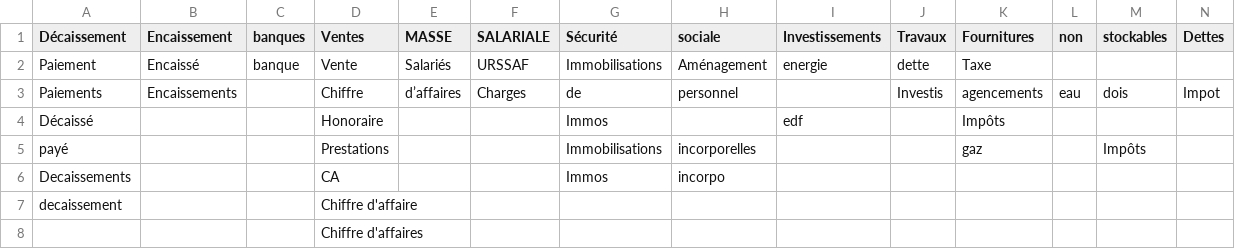
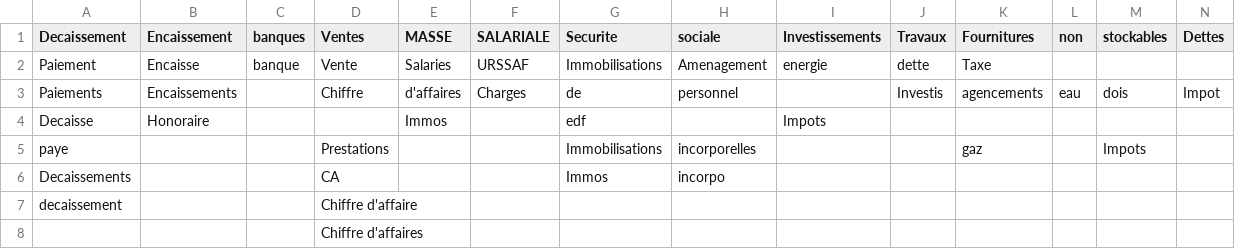
Before and after one commit to ranianadine25/chatcount_backend, a CSV file: uploads/Synonymes.csv, drawn as a sheet; only a part is shown; removed rows and columns are numbered as before the commit, all else as after; rows hold the shown columns only; the diff names each change by its address in the sheet, - before the commit and + after, or states it on an @@ line.

```diff
--- a/uploads/Synonymes.csv
+++ b/uploads/Synonymes.csv
-A1: Décaissement
+A1: Decaissement
-G1: Sécurité
+G1: Securite
-B2 (Encaissement): Encaissé
+B2 (Encaissement): Encaisse
-E2 (MASSE): Salariés
+E2 (MASSE): Salaries
-H2 (sociale): Aménagement
+H2 (sociale): Amenagement
-E3 (MASSE): d’affaires
+E3 (MASSE): d'affaires
-row 4: Décaissé |  |  | Honoraire |  |  | Immos |  | edf |  | Impôts
+row 4: Decaisse | Honoraire |  |  | Immos |  | edf |  | Impots
-A5 (Decaissement): payé
+A5 (Decaissement): paye
-M5 (stockables): Impôts
+M5 (stockables): Impots
```
Also changed, not shown: uploads/MotsCles.csv, 7 other files.
